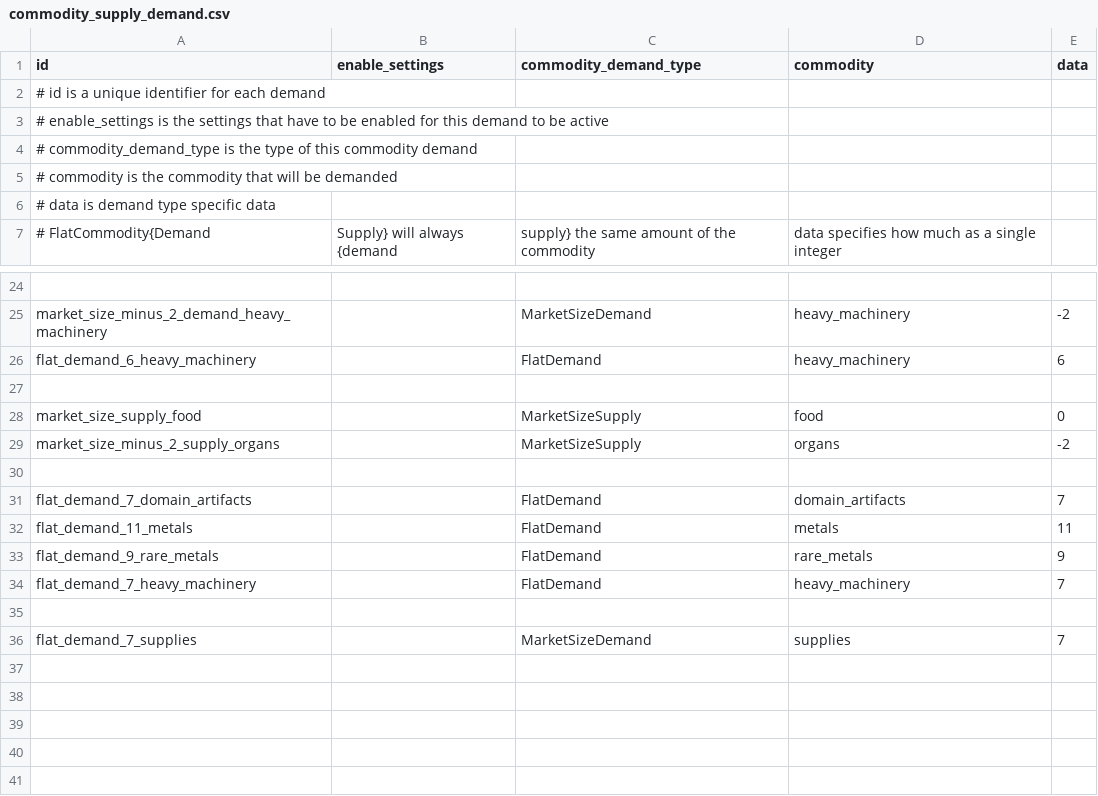
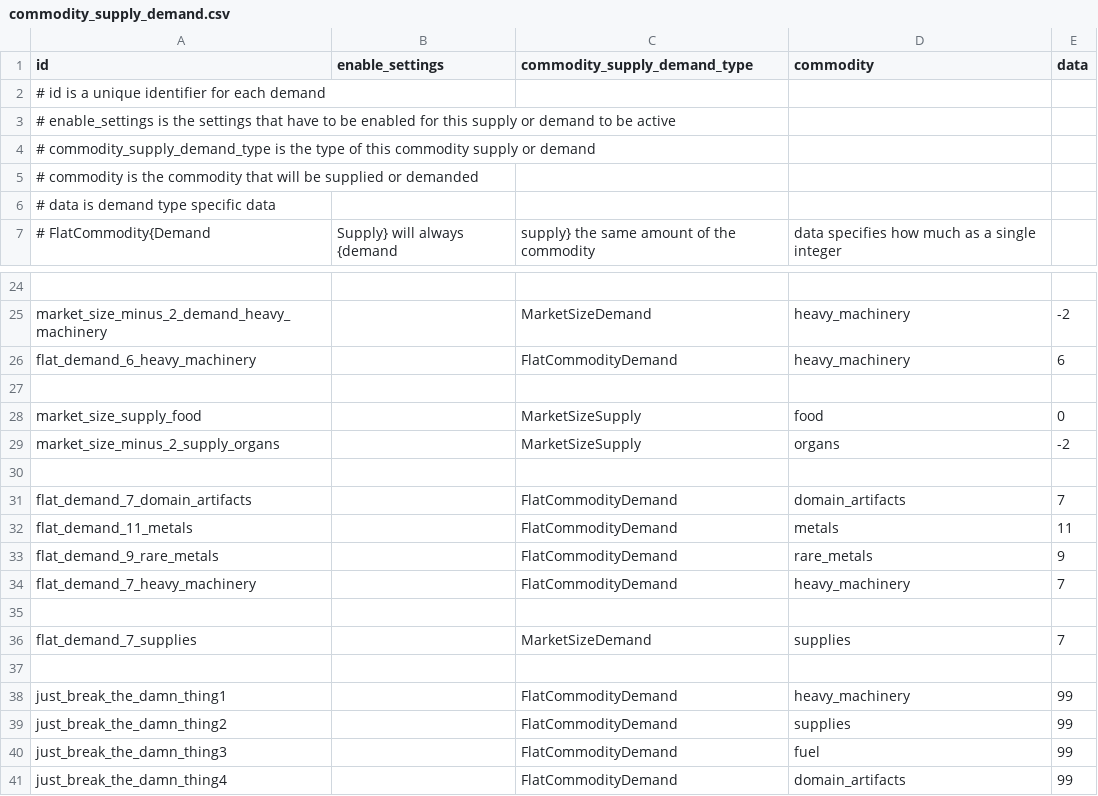
Before and after one commit to boggledstarsector/TASC, a CSV file: data/campaign/terraforming/commodity_supply_demand.csv, drawn as a sheet; only a part is shown, gaps mark what is left out; the diff names each change by its address in the sheet, - before the commit and + after, or states it on an @@ line.

```diff
--- a/data/campaign/terraforming/commodity_supply_demand.csv
+++ b/data/campaign/terraforming/commodity_supply_demand.csv
-C1: commodity_demand_type
+C1: commodity_supply_demand_type
-A3 (id): …for this demand to…
+A3 (id): …for this supply or demand to…
-A4 (id): # commodity_demand_type is the type of this commodity demand
+A4 (id): # commodity_supply_demand_type is the type of this commodity supply or demand
-A5 (id): …will be demanded
+A5 (id): …will be supplied or demanded
-C26 (commodity_supply_demand_type): FlatDemand
+C26 (commodity_supply_demand_type): FlatCommodityDemand
-C31:C34 (commodity_supply_demand_type): FlatDemand
+C31:C34 (commodity_supply_demand_type): FlatCommodityDemand
+row 37: (empty)
+row 38: just_break_the_damn_thing1 |  | FlatCommodityDemand | heavy_machinery | 99
+row 39: just_break_the_damn_thing2 |  | FlatCommodityDemand | supplies | 99
+row 40: just_break_the_damn_thing3 |  | FlatCommodityDemand | fuel | 99
+row 41: just_break_the_damn_thing4 |  | FlatCommodityDemand | domain_artifacts | 99
```
Also changed, not shown: data/campaign/terraforming/industry_options.csv, data/campaign/terraforming/project_effects.csv, 40 other files.
